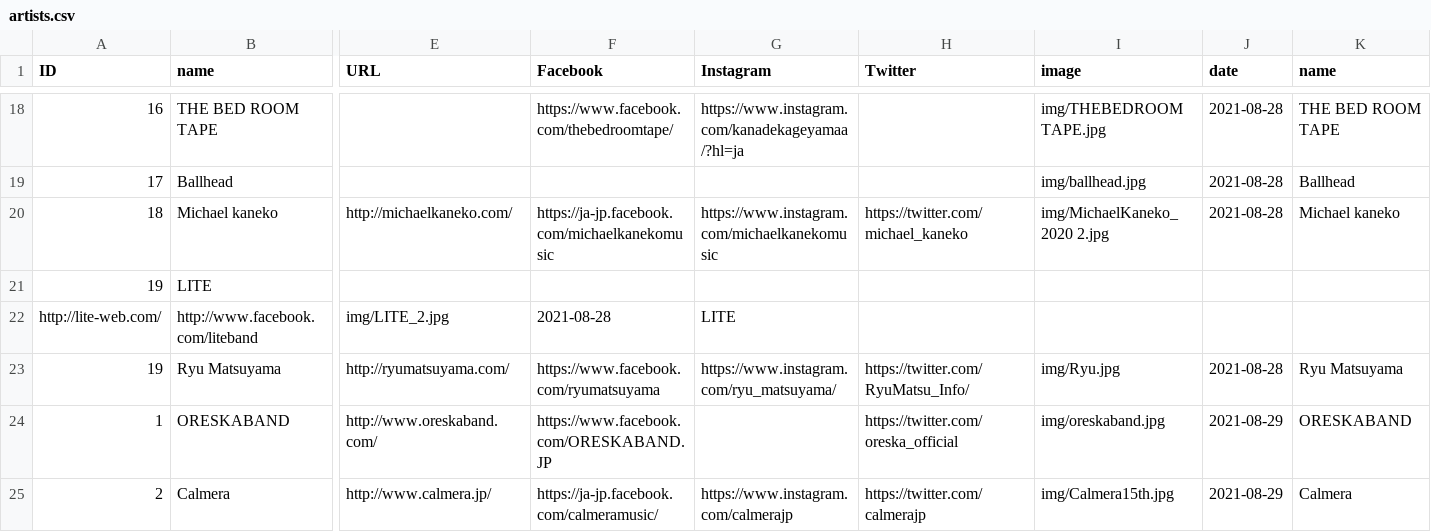
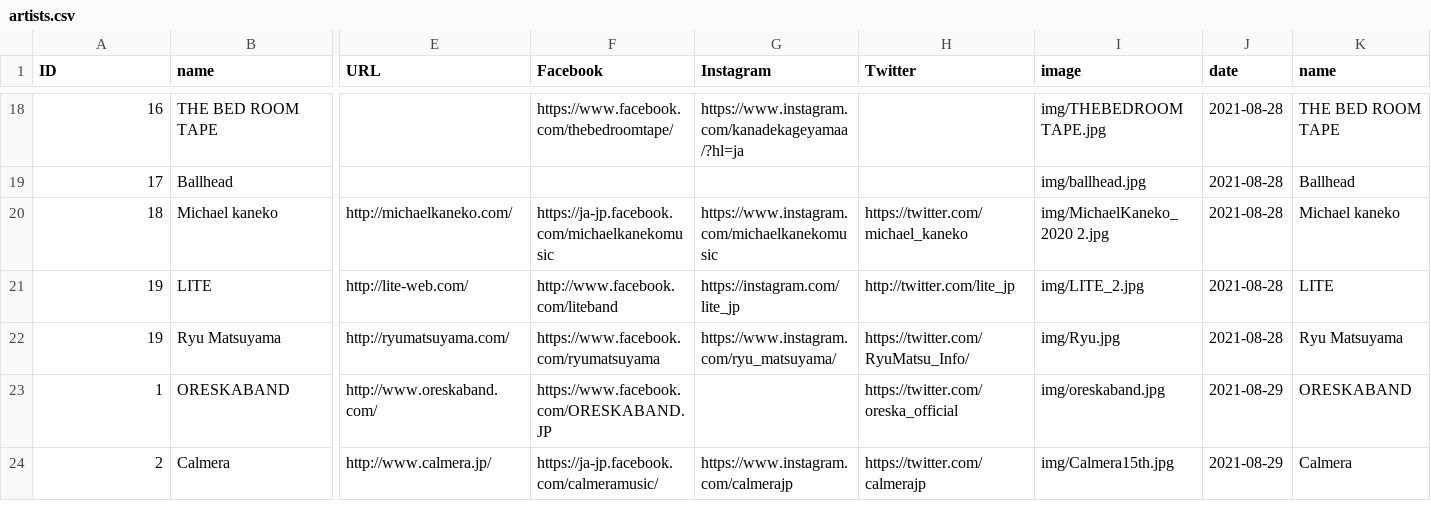
Before and after one commit to shirayamamusicvillage/shirayamamusicvillage.github.io, a CSV file: csv/artists.csv, drawn as a sheet; only a part is shown, gaps mark what is left out; rows hold the shown columns only; the diff names each change by its address in the sheet, - before the commit and + after, or states it on an @@ line.

Commit message:
Update artists.csv

```diff
--- a/csv/artists.csv
+++ b/csv/artists.csv
-E21 (URL): (empty)
+E21 (URL): http://lite-web.com/
-F21 (Facebook): (empty)
+F21 (Facebook): http://www.facebook.com/liteband
-G21 (Instagram): (empty)
+G21 (Instagram): https://instagram.com/lite_jp
-H21 (Twitter): (empty)
+H21 (Twitter): http://twitter.com/lite_jp
-I21 (image): (empty)
+I21 (image): img/LITE_2.jpg
-J21 (date): (empty)
+J21 (date): 2021-08-28
-K21 (name): (empty)
+K21 (name): LITE
-row 22: http://lite-web.com/ | http://www.facebook.com/liteband | img/LITE_2.jpg | 2021-08-28 | LITE
```
